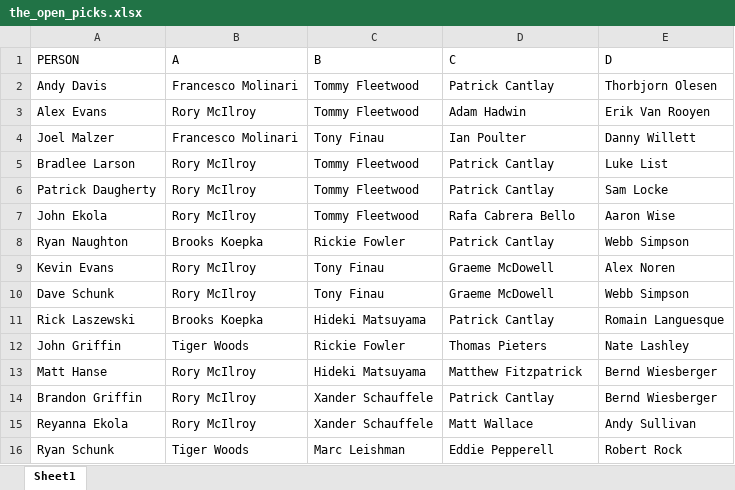
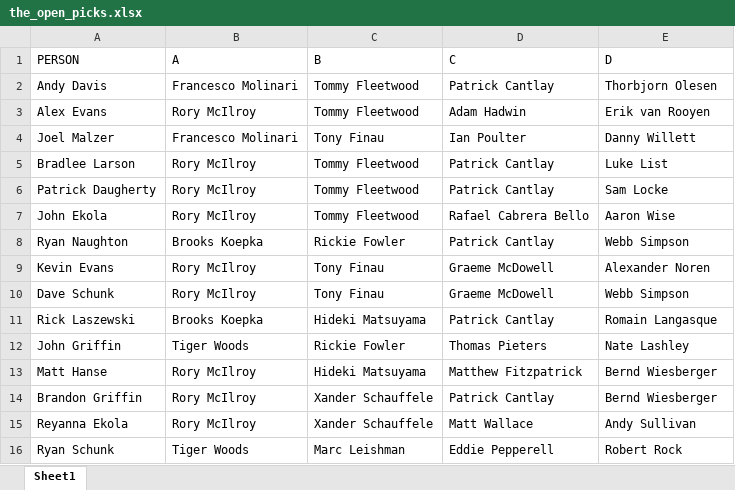
Before and after one commit to alex-evans/fgolf, an Excel workbook: fg/external_files/the_open_picks.xlsx, sheet Sheet1, drawn as a sheet; values as stored, in another font and other column widths than the file's, no borders; the diff names each change by its address in the sheet, - before the commit and + after, or states it on an @@ line.

```diff
--- a/fg/external_files/the_open_picks.xlsx (sheet Sheet1)
+++ b/fg/external_files/the_open_picks.xlsx (sheet Sheet1)
-E3 (D): Erik Van Rooyen
+E3 (D): Erik van Rooyen
-D7 (C): Rafa Cabrera Bello
+D7 (C): Rafael Cabrera Bello
-E9 (D): Alex Noren
+E9 (D): Alexander Noren
-E11 (D): Romain Languesque
+E11 (D): Romain Langasque
```
Also changed, not shown: fg/external_files/the_open_groups.xlsx, 16 other files.
